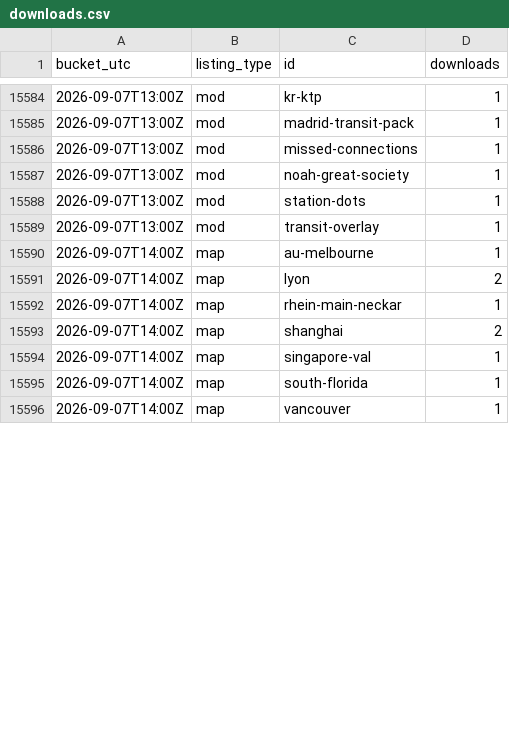
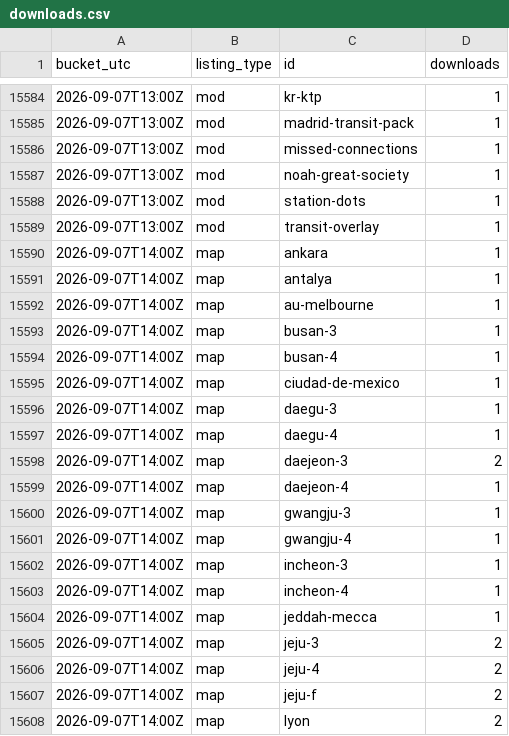
Before and after one commit to Subway-Builder-Modded/The-Railyard, a CSV file: analytics/hourly/downloads.csv, drawn as a sheet; only a part is shown, gaps mark what is left out; the shorter side is filled out with more unchanged rows; the diff covers the shown part only.

```diff
--- a/analytics/hourly/downloads.csv
+++ b/analytics/hourly/downloads.csv
@@ -15589,3 +15589,20 @@ bucket_utc,listing_type,id,downloads
 2026-09-07T13:00Z,mod,transit-overlay,1
+2026-09-07T14:00Z,map,ankara,1
+2026-09-07T14:00Z,map,antalya,1
 2026-09-07T14:00Z,map,au-melbourne,1
+2026-09-07T14:00Z,map,busan-3,1
+2026-09-07T14:00Z,map,busan-4,1
+2026-09-07T14:00Z,map,ciudad-de-mexico,1
+2026-09-07T14:00Z,map,daegu-3,1
+2026-09-07T14:00Z,map,daegu-4,1
+2026-09-07T14:00Z,map,daejeon-3,2
+2026-09-07T14:00Z,map,daejeon-4,1
+2026-09-07T14:00Z,map,gwangju-3,1
+2026-09-07T14:00Z,map,gwangju-4,1
+2026-09-07T14:00Z,map,incheon-3,1
+2026-09-07T14:00Z,map,incheon-4,1
+2026-09-07T14:00Z,map,jeddah-mecca,1
+2026-09-07T14:00Z,map,jeju-3,2
+2026-09-07T14:00Z,map,jeju-4,2
+2026-09-07T14:00Z,map,jeju-f,2
 2026-09-07T14:00Z,map,lyon,2
```
Also changed, not shown: 15 added rows and 7 edited cells elsewhere in this file, analytics/railyard_app_by_day.csv, 8 other files.
